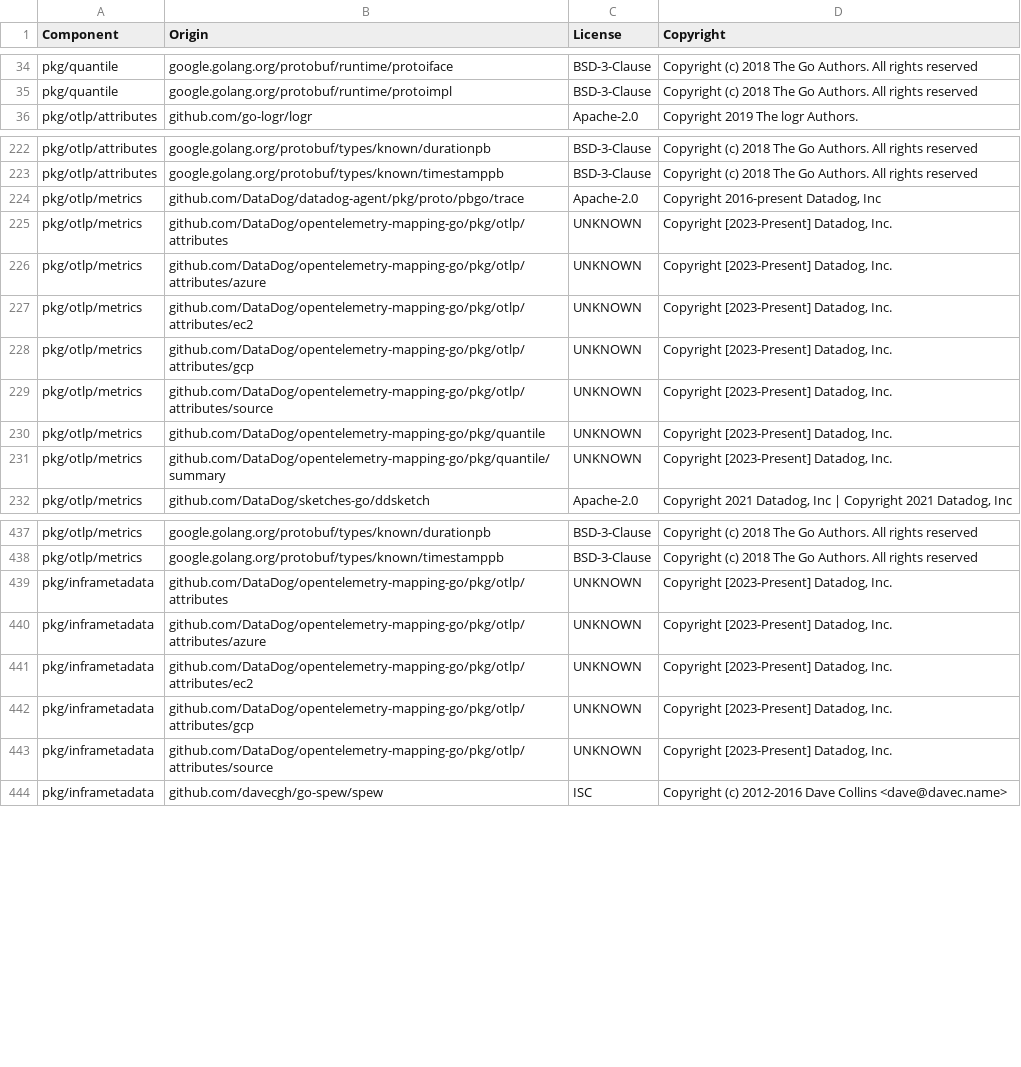
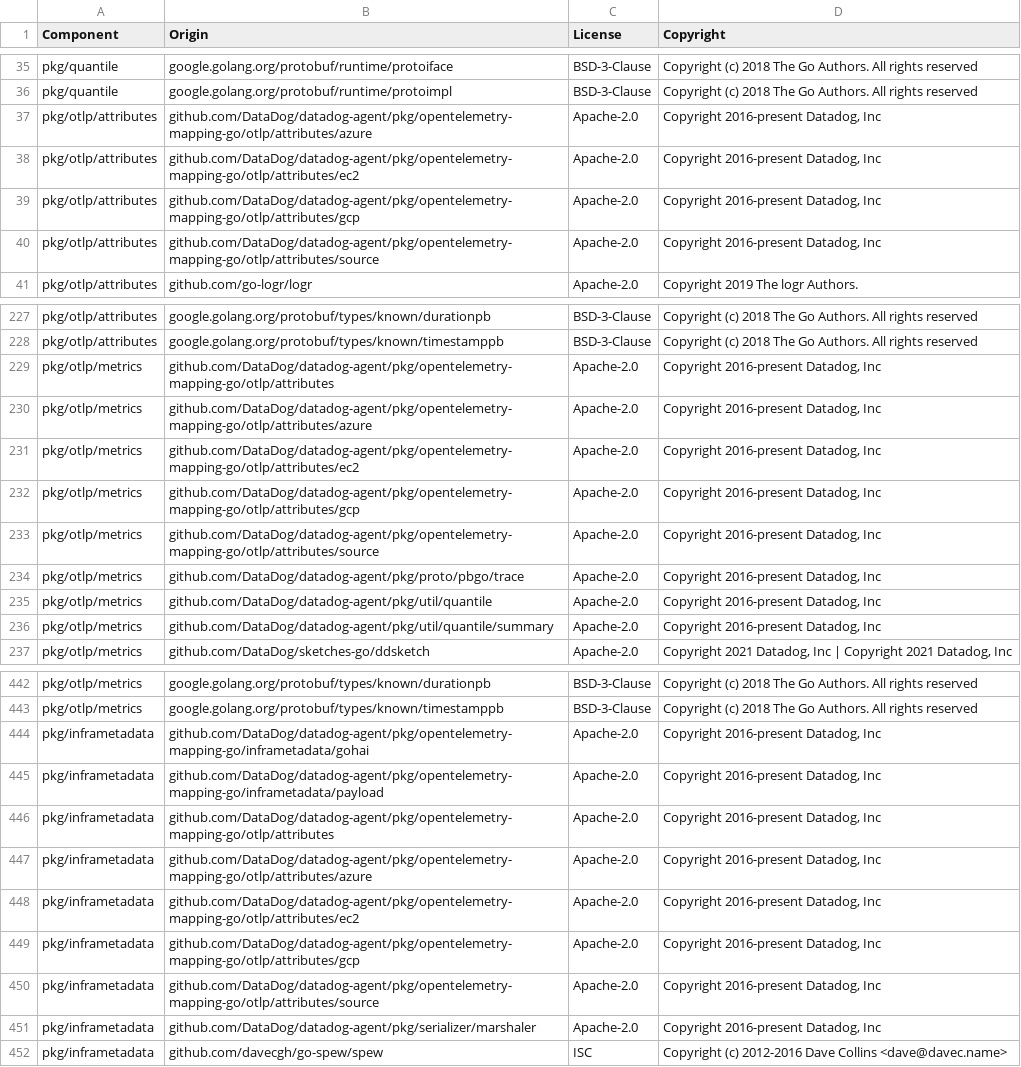
Before and after one commit to DataDog/opentelemetry-mapping-go, a CSV file: LICENSE-3rdparty.csv, drawn as a sheet; only a part is shown, gaps mark what is left out; the diff covers the shown part only.

Commit message:
[chore] replace internal refs with datadog-agent/pkg mods (#768)
* [chore] replace pkg/otlp/attributes with datadog-agent/pkg/opentelemetry-mapping-go/otlp/attributes

* [chore] replace packages except pkg/otlp/rum with datadog-agent copies

* make tidy

* make fmt

* make gen-licenses

* make gen-licenses

* add changelog

```diff
--- a/LICENSE-3rdparty.csv
+++ b/LICENSE-3rdparty.csv
@@ -35,2 +36,6 @@ pkg/quantile,google.golang.org/protobuf/runtime/protoiface,BSD-3-Clause,Copyrigh
 pkg/quantile,google.golang.org/protobuf/runtime/protoimpl,BSD-3-Clause,Copyright (c) 2018 The Go Authors. All rights reserved
+pkg/otlp/attributes,github.com/DataDog/datadog-agent/pkg/opentelemetry-mapping-go/otlp/attributes/azure,Apache-2.0,"Copyright 2016-present Datadog, Inc"
+pkg/otlp/attributes,github.com/DataDog/datadog-agent/pkg/opentelemetry-mapping-go/otlp/attributes/ec2,Apache-2.0,"Copyright 2016-present Datadog, Inc"
+pkg/otlp/attributes,github.com/DataDog/datadog-agent/pkg/opentelemetry-mapping-go/otlp/attributes/gcp,Apache-2.0,"Copyright 2016-present Datadog, Inc"
+pkg/otlp/attributes,github.com/DataDog/datadog-agent/pkg/opentelemetry-mapping-go/otlp/attributes/source,Apache-2.0,"Copyright 2016-present Datadog, Inc"
 pkg/otlp/attributes,github.com/go-logr/logr,Apache-2.0,Copyright 2019 The logr Authors.
@@ -223,10 +228,10 @@ pkg/otlp/attributes,google.golang.org/protobuf/types/known/durationpb,BSD-3-Clau
 pkg/otlp/attributes,google.golang.org/protobuf/types/known/timestamppb,BSD-3-Clause,Copyright (c) 2018 The Go Authors. All rights reserved
+pkg/otlp/metrics,github.com/DataDog/datadog-agent/pkg/opentelemetry-mapping-go/otlp/attributes,Apache-2.0,"Copyright 2016-present Datadog, Inc"
+pkg/otlp/metrics,github.com/DataDog/datadog-agent/pkg/opentelemetry-mapping-go/otlp/attributes/azure,Apache-2.0,"Copyright 2016-present Datadog, Inc"
+pkg/otlp/metrics,github.com/DataDog/datadog-agent/pkg/opentelemetry-mapping-go/otlp/attributes/ec2,Apache-2.0,"Copyright 2016-present Datadog, Inc"
+pkg/otlp/metrics,github.com/DataDog/datadog-agent/pkg/opentelemetry-mapping-go/otlp/attributes/gcp,Apache-2.0,"Copyright 2016-present Datadog, Inc"
+pkg/otlp/metrics,github.com/DataDog/datadog-agent/pkg/opentelemetry-mapping-go/otlp/attributes/source,Apache-2.0,"Copyright 2016-present Datadog, Inc"
 pkg/otlp/metrics,github.com/DataDog/datadog-agent/pkg/proto/pbgo/trace,Apache-2.0,"Copyright 2016-present Datadog, Inc"
-pkg/otlp/metrics,github.com/DataDog/opentelemetry-mapping-go/pkg/otlp/attributes,UNKNOWN,"Copyright [2023-Present] Datadog, Inc."
-pkg/otlp/metrics,github.com/DataDog/opentelemetry-mapping-go/pkg/otlp/attributes/azure,UNKNOWN,"Copyright [2023-Present] Datadog, Inc."
-pkg/otlp/metrics,github.com/DataDog/opentelemetry-mapping-go/pkg/otlp/attributes/ec2,UNKNOWN,"Copyright [2023-Present] Datadog, Inc."
-pkg/otlp/metrics,github.com/DataDog/opentelemetry-mapping-go/pkg/otlp/attributes/gcp,UNKNOWN,"Copyright [2023-Present] Datadog, Inc."
-pkg/otlp/metrics,github.com/DataDog/opentelemetry-mapping-go/pkg/otlp/attributes/source,UNKNOWN,"Copyright [2023-Present] Datadog, Inc."
-pkg/otlp/metrics,github.com/DataDog/opentelemetry-mapping-go/pkg/quantile,UNKNOWN,"Copyright [2023-Present] Datadog, Inc."
-pkg/otlp/metrics,github.com/DataDog/opentelemetry-mapping-go/pkg/quantile/summary,UNKNOWN,"Copyright [2023-Present] Datadog, Inc."
+pkg/otlp/metrics,github.com/DataDog/datadog-agent/pkg/util/quantile,Apache-2.0,"Copyright 2016-present Datadog, Inc"
+pkg/otlp/metrics,github.com/DataDog/datadog-agent/pkg/util/quantile/summary,Apache-2.0,"Copyright 2016-present Datadog, Inc"
 pkg/otlp/metrics,github.com/DataDog/sketches-go/ddsketch,Apache-2.0,"Copyright 2021 Datadog, Inc | Copyright 2021 Datadog, Inc"
@@ -438,7 +443,10 @@ pkg/otlp/metrics,google.golang.org/protobuf/types/known/durationpb,BSD-3-Clause,
 pkg/otlp/metrics,google.golang.org/protobuf/types/known/timestamppb,BSD-3-Clause,Copyright (c) 2018 The Go Authors. All rights reserved
-pkg/inframetadata,github.com/DataDog/opentelemetry-mapping-go/pkg/otlp/attributes,UNKNOWN,"Copyright [2023-Present] Datadog, Inc."
-pkg/inframetadata,github.com/DataDog/opentelemetry-mapping-go/pkg/otlp/attributes/azure,UNKNOWN,"Copyright [2023-Present] Datadog, Inc."
-pkg/inframetadata,github.com/DataDog/opentelemetry-mapping-go/pkg/otlp/attributes/ec2,UNKNOWN,"Copyright [2023-Present] Datadog, Inc."
-pkg/inframetadata,github.com/DataDog/opentelemetry-mapping-go/pkg/otlp/attributes/gcp,UNKNOWN,"Copyright [2023-Present] Datadog, Inc."
-pkg/inframetadata,github.com/DataDog/opentelemetry-mapping-go/pkg/otlp/attributes/source,UNKNOWN,"Copyright [2023-Present] Datadog, Inc."
+pkg/inframetadata,github.com/DataDog/datadog-agent/pkg/opentelemetry-mapping-go/inframetadata/gohai,Apache-2.0,"Copyright 2016-present Datadog, Inc"
+pkg/inframetadata,github.com/DataDog/datadog-agent/pkg/opentelemetry-mapping-go/inframetadata/payload,Apache-2.0,"Copyright 2016-present Datadog, Inc"
+pkg/inframetadata,github.com/DataDog/datadog-agent/pkg/opentelemetry-mapping-go/otlp/attributes,Apache-2.0,"Copyright 2016-present Datadog, Inc"
+pkg/inframetadata,github.com/DataDog/datadog-agent/pkg/opentelemetry-mapping-go/otlp/attributes/azure,Apache-2.0,"Copyright 2016-present Datadog, Inc"
+pkg/inframetadata,github.com/DataDog/datadog-agent/pkg/opentelemetry-mapping-go/otlp/attributes/ec2,Apache-2.0,"Copyright 2016-present Datadog, Inc"
+pkg/inframetadata,github.com/DataDog/datadog-agent/pkg/opentelemetry-mapping-go/otlp/attributes/gcp,Apache-2.0,"Copyright 2016-present Datadog, Inc"
+pkg/inframetadata,github.com/DataDog/datadog-agent/pkg/opentelemetry-mapping-go/otlp/attributes/source,Apache-2.0,"Copyright 2016-present Datadog, Inc"
+pkg/inframetadata,github.com/DataDog/datadog-agent/pkg/serializer/marshaler,Apache-2.0,"Copyright 2016-present Datadog, Inc"
 pkg/inframetadata,github.com/davecgh/go-spew/spew,ISC,Copyright (c) 2012-2016 Dave Collins <dave@davec.name>
```
Also changed, not shown: 1 added row elsewhere in this file, 41 other files.
